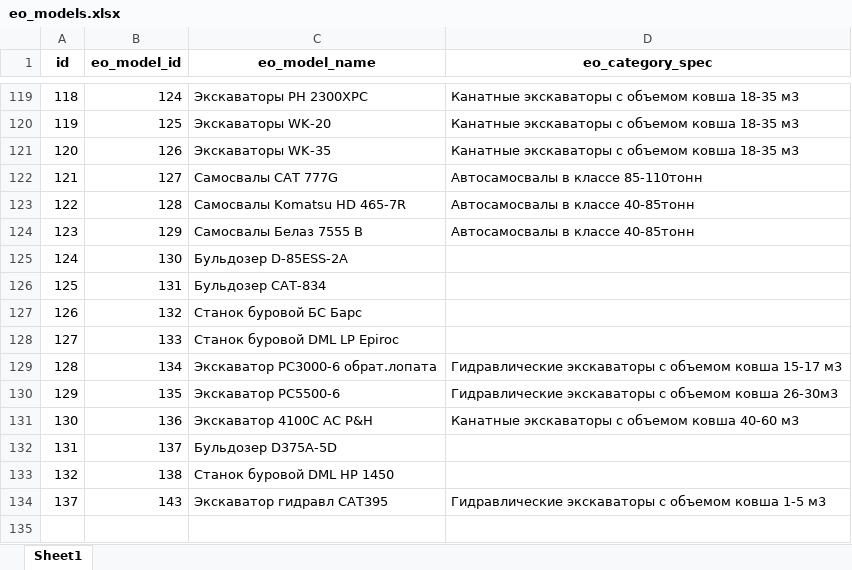
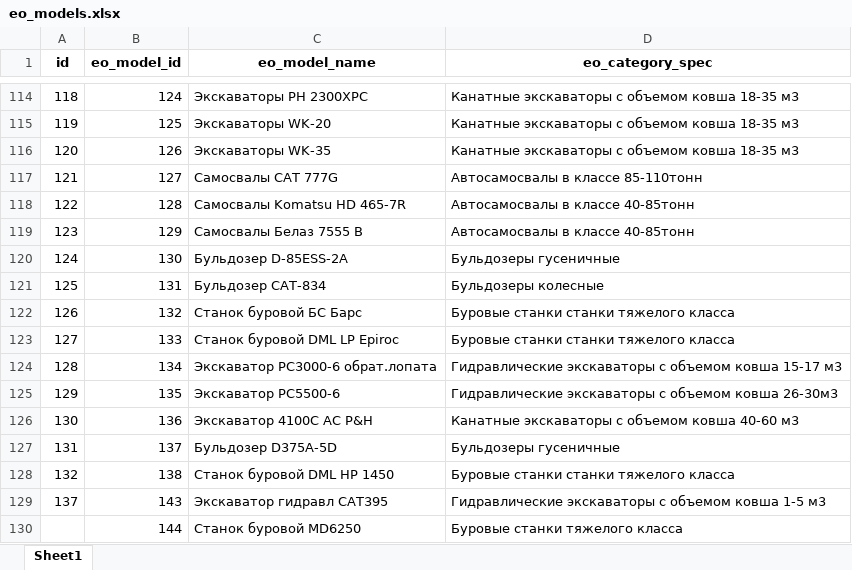
Before and after one commit to Zhenya1975/bdo_v1, an Excel workbook: uploads/eo_models.xlsx, sheet Sheet1, drawn as a sheet; only a part is shown, gaps mark what is left out; values as stored, in another font and other column widths than the file's, no borders; addresses are those after the commit; the diff covers the shown part only; the diff names each change by its address in the sheet, - before the commit and + after, or states it on an @@ line.

```diff
--- a/uploads/eo_models.xlsx (sheet Sheet1)
+++ b/uploads/eo_models.xlsx (sheet Sheet1)
-D120 (eo_category_spec): (empty)
+D120 (eo_category_spec): Бульдозеры гусеничные
-D121 (eo_category_spec): (empty)
+D121 (eo_category_spec): Бульдозеры колесные
-D122:D123 (eo_category_spec): (empty)
+D122:D123 (eo_category_spec): Буровые станки станки тяжелого класса
-D127 (eo_category_spec): (empty)
+D127 (eo_category_spec): Бульдозеры гусеничные
-D128 (eo_category_spec): (empty)
+D128 (eo_category_spec): Буровые станки станки тяжелого класса
+row 130:  | 144 | Станок буровой MD6250 | Буровые станки тяжелого класса
```
Also changed, not shown: 5 removed rows and 73 edited cells elsewhere in this sheet, downloads/eo_master_data.xlsx, downloads/model_eo.xlsx, 8 other files.
